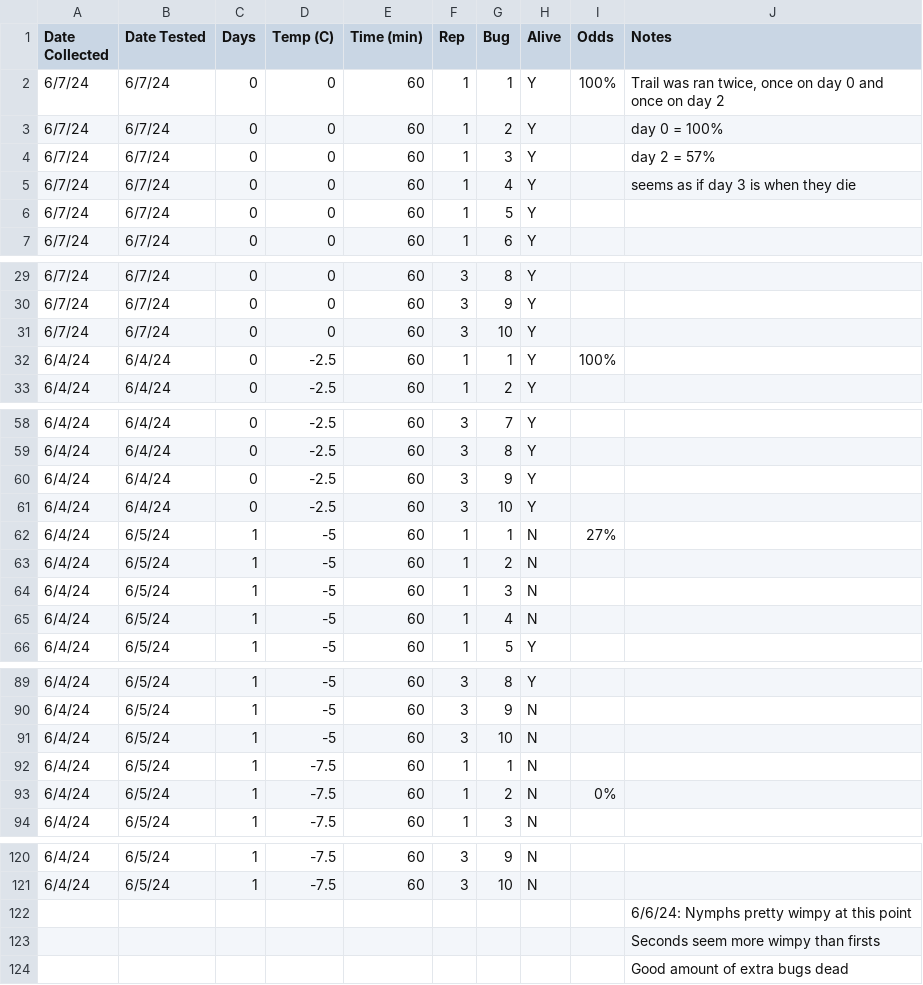
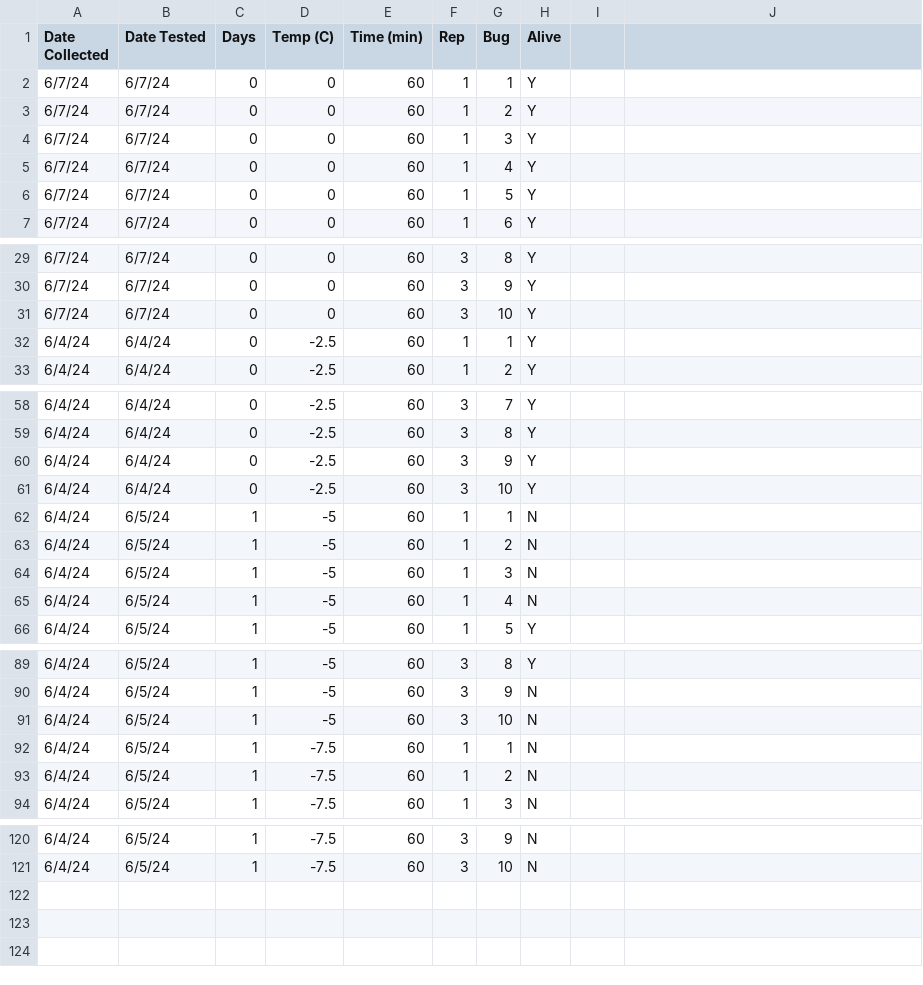
Before and after one commit to edeecher/Spotted-Lanternfly, a CSV file: Field Second LLT.csv, drawn as a sheet; only a part is shown, gaps mark what is left out; the diff names each change by its address in the sheet, - before the commit and + after, or states it on an @@ line.

Commit message:
Add files via upload

```diff
--- a/Field Second LLT.csv
+++ b/Field Second LLT.csv
-I1: Odds
+I1: (empty)
-J1: Notes
+J1: (empty)
-I2: 100%
+I2: (empty)
-J2: Trail was ran twice, once on day 0 and once on day 2
+J2: (empty)
-J3: day 0 = 100%
+J3: (empty)
-J4: day 2 = 57%
+J4: (empty)
-J5: seems as if day 3 is when they die
+J5: (empty)
-I32: 100%
+I32: (empty)
-I62: 27%
+I62: (empty)
-I93: 0%
+I93: (empty)
-row 122:  |  |  |  |  |  |  |  |  | 6/6/24: Nymphs pretty wimpy at this point
-row 123:  |  |  |  |  |  |  |  |  | Seconds seem more wimpy than firsts
-row 124:  |  |  |  |  |  |  |  |  | Good amount of extra bugs dead
```
